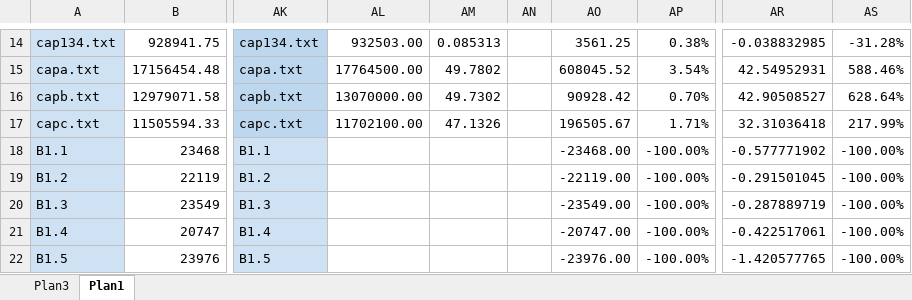
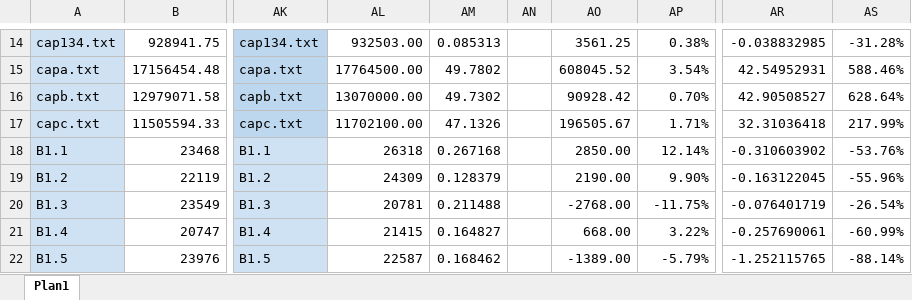
Before and after one commit to renatasarmet/ICAlgoritmos, an Excel workbook: solutions.xlsx, sheet Plan1, drawn as a sheet; only a part is shown, gaps mark what is left out; values as stored, in another font and other column widths than the file's, no borders; conditional formats not drawn; the diff covers the shown part only; the diff names each change by its address in the sheet, - before the commit and + after, or states it on an @@ line.

```diff
--- a/solutions.xlsx (sheet Plan1)
+++ b/solutions.xlsx (sheet Plan1)
-sheet tab: Plan3
-AL18: (empty)
+AL18: 26318
-AM18: (empty)
+AM18: 0.267168
-AO18: -23468.00
+AO18: 2850.00
-AP18: -100.00%
+AP18: 12.14%
-AR18: -0.577771902
+AR18: -0.310603902
-AS18: -100.00%
+AS18: -53.76%
-AL19: (empty)
+AL19: 24309
-AM19: (empty)
+AM19: 0.128379
-AO19: -22119.00
+AO19: 2190.00
-AP19: -100.00%
+AP19: 9.90%
-AR19: -0.291501045
+AR19: -0.163122045
-AS19: -100.00%
+AS19: -55.96%
-AL20: (empty)
+AL20: 20781
-AM20: (empty)
+AM20: 0.211488
-AO20: -23549.00
+AO20: -2768.00
-AP20: -100.00%
+AP20: -11.75%
-AR20: -0.287889719
+AR20: -0.076401719
-AS20: -100.00%
+AS20: -26.54%
-AL21: (empty)
+AL21: 21415
-AM21: (empty)
+AM21: 0.164827
-AO21: -20747.00
+AO21: 668.00
-AP21: -100.00%
+AP21: 3.22%
-AR21: -0.422517061
+AR21: -0.257690061
-AS21: -100.00%
+AS21: -60.99%
-AL22: (empty)
+AL22: 22587
-AM22: (empty)
+AM22: 0.168462
-AO22: -23976.00
+AO22: -1389.00
-AP22: -100.00%
+AP22: -5.79%
-AR22: -1.420577765
+AR22: -1.252115765
-AS22: -100.00%
+AS22: -88.14%
```
Also changed, not shown: 1940 edited cells, cell formats and merged cells elsewhere in this sheet, 11 other files.
